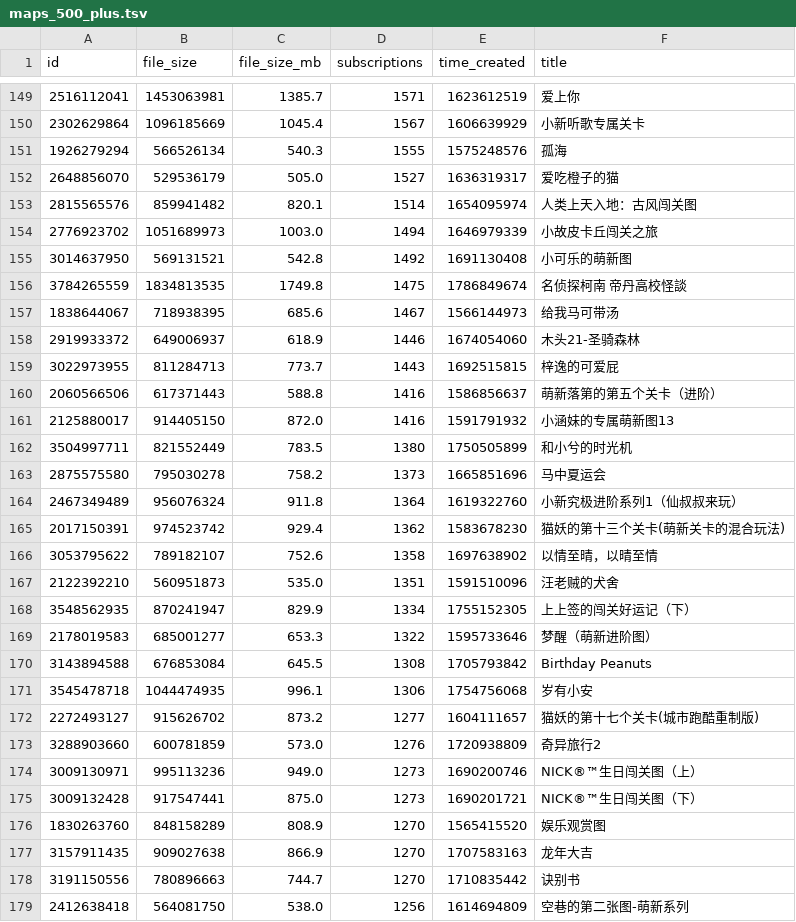
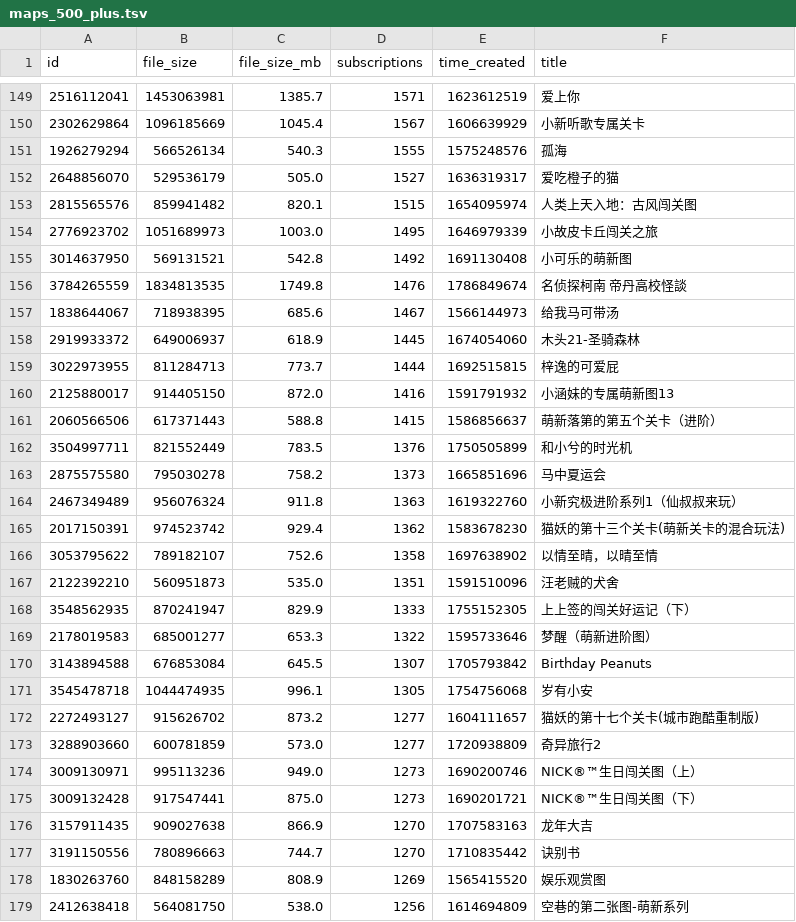
Before and after one commit to kang-png/YxModDll-Static, a TSV file: WorkshopMaps/maps_500_plus.tsv, drawn as a sheet; only a part is shown, gaps mark what is left out; the diff covers the shown part only.

```diff
--- a/WorkshopMaps/maps_500_plus.tsv
+++ b/WorkshopMaps/maps_500_plus.tsv
@@ -152,14 +152,14 @@ id	file_size	file_size_mb	subscriptions	time_created	title
 2648856070	529536179	505.0	1527	1636319317	爱吃橙子的猫
-2815565576	859941482	820.1	1514	1654095974	人类上天入地：古风闯关图
-2776923702	1051689973	1003.0	1494	1646979339	小故皮卡丘闯关之旅
+2815565576	859941482	820.1	1515	1654095974	人类上天入地：古风闯关图
+2776923702	1051689973	1003.0	1495	1646979339	小故皮卡丘闯关之旅
 3014637950	569131521	542.8	1492	1691130408	小可乐的萌新图
-3784265559	1834813535	1749.8	1475	1786849674	名侦探柯南 帝丹高校怪談
+3784265559	1834813535	1749.8	1476	1786849674	名侦探柯南 帝丹高校怪談
 1838644067	718938395	685.6	1467	1566144973	给我马可带汤
-2919933372	649006937	618.9	1446	1674054060	木头21-圣骑森林
-3022973955	811284713	773.7	1443	1692515815	梓逸的可爱屁
-2060566506	617371443	588.8	1416	1586856637	萌新落第的第五个关卡（进阶）
+2919933372	649006937	618.9	1445	1674054060	木头21-圣骑森林
+3022973955	811284713	773.7	1444	1692515815	梓逸的可爱屁
 2125880017	914405150	872.0	1416	1591791932	小涵妹的专属萌新图13
-3504997711	821552449	783.5	1380	1750505899	和小兮的时光机
+2060566506	617371443	588.8	1415	1586856637	萌新落第的第五个关卡（进阶）
+3504997711	821552449	783.5	1376	1750505899	和小兮的时光机
 2875575580	795030278	758.2	1373	1665851696	马中夏运会
-2467349489	956076324	911.8	1364	1619322760	小新究极进阶系列1（仙叔叔来玩）
+2467349489	956076324	911.8	1363	1619322760	小新究极进阶系列1（仙叔叔来玩）
 2017150391	974523742	929.4	1362	1583678230	猫妖的第十三个关卡(萌新关卡的混合玩法)
@@ -167,13 +167,13 @@ id	file_size	file_size_mb	subscriptions	time_created	title
 2122392210	560951873	535.0	1351	1591510096	汪老贼的犬舍
-3548562935	870241947	829.9	1334	1755152305	上上签的闯关好运记（下）
+3548562935	870241947	829.9	1333	1755152305	上上签的闯关好运记（下）
 2178019583	685001277	653.3	1322	1595733646	梦醒（萌新进阶图）
-3143894588	676853084	645.5	1308	1705793842	Birthday Peanuts
-3545478718	1044474935	996.1	1306	1754756068	岁有小安
+3143894588	676853084	645.5	1307	1705793842	Birthday Peanuts
+3545478718	1044474935	996.1	1305	1754756068	岁有小安
 2272493127	915626702	873.2	1277	1604111657	猫妖的第十七个关卡(城市跑酷重制版)
-3288903660	600781859	573.0	1276	1720938809	奇异旅行2
+3288903660	600781859	573.0	1277	1720938809	奇异旅行2
 3009130971	995113236	949.0	1273	1690200746	NICK®™生日闯关图（上）
 3009132428	917547441	875.0	1273	1690201721	NICK®™生日闯关图（下）
-1830263760	848158289	808.9	1270	1565415520	娱乐观赏图
 3157911435	909027638	866.9	1270	1707583163	龙年大吉
 3191150556	780896663	744.7	1270	1710835442	诀别书
+1830263760	848158289	808.9	1269	1565415520	娱乐观赏图
 2412638418	564081750	538.0	1256	1614694809	空巷的第二张图-萌新系列
```
Also changed, not shown: 5 added rows, 5 removed rows and 79 edited cells elsewhere in this file, WorkshopMaps/maps_100_300.tsv, WorkshopMaps/maps_100_500.tsv, 9 other files.
